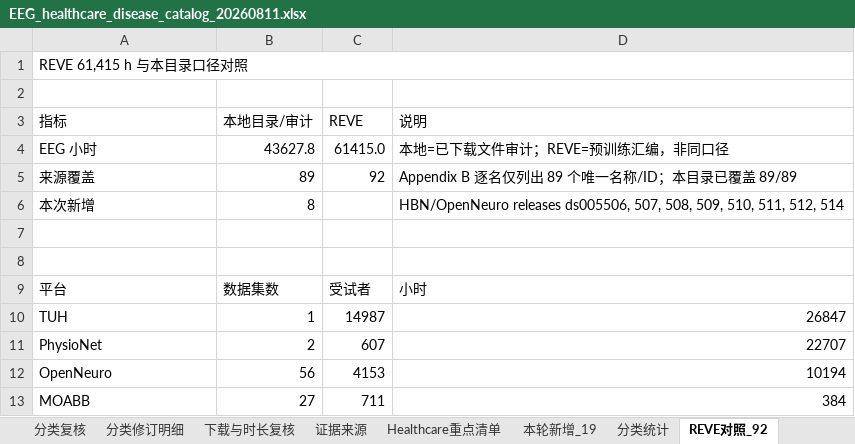
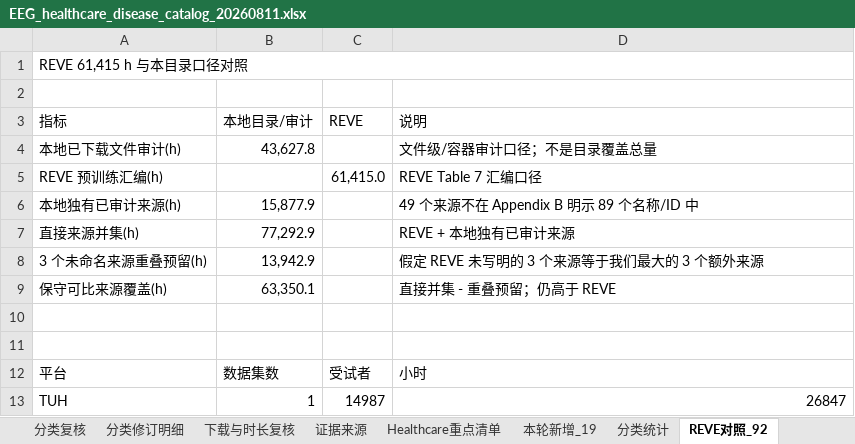
Before and after one commit to Townzc/Big-EEG-Data, an Excel workbook: EEG_healthcare_disease_catalog_20260811.xlsx, sheet REVE对照_92, drawn as a sheet; only a part is shown; the shorter side is filled out with more unchanged rows; values as stored, in another font and other column widths than the file's, no cell formats; table styles not drawn; removed rows and columns are numbered as before the commit, all else as after; the diff names each change by its address in the sheet, - before the commit and + after, or states it on an @@ line.

```diff
--- a/EEG_healthcare_disease_catalog_20260811.xlsx (sheet REVE对照_92)
+++ b/EEG_healthcare_disease_catalog_20260811.xlsx (sheet REVE对照_92)
-row 4: EEG 小时 | 43627.8 | 61415.0 | 本地=已下载文件审计；REVE=预训练汇编，非同口径
-row 5: 来源覆盖 | 89 | 92 | Appendix B 逐名仅列出 89 个唯一名称/ID；本目录已覆盖 89/89
-row 6: 本次新增 | 8 |  | HBN/OpenNeuro releases ds005506, 507, 508, 509, 510, 511, 512, 514
+row 4: 本地已下载文件审计(h) | 43,627.8 |  | 文件级/容器审计口径；不是目录覆盖总量
+row 5: REVE 预训练汇编(h) |  | 61,415.0 | REVE Table 7 汇编口径
+row 6: 本地独有已审计来源(h) | 15,877.9 |  | 49 个来源不在 Appendix B 明示 89 个名称/ID 中
+row 7: 直接来源并集(h) | 77,292.9 |  | REVE + 本地独有已审计来源
+row 8: 3 个未命名来源重叠预留(h) | 13,942.9 |  | 假定 REVE 未写明的 3 个来源等于我们最大的 3 个额外来源
+row 9: 保守可比来源覆盖(h) | 63,350.1 |  | 直接并集 - 重叠预留；仍高于 REVE
```
Also changed, not shown: sheet README, cell formats, public/EEG_healthcare_disease_catalog_20260811.xlsx, 5 other files.
